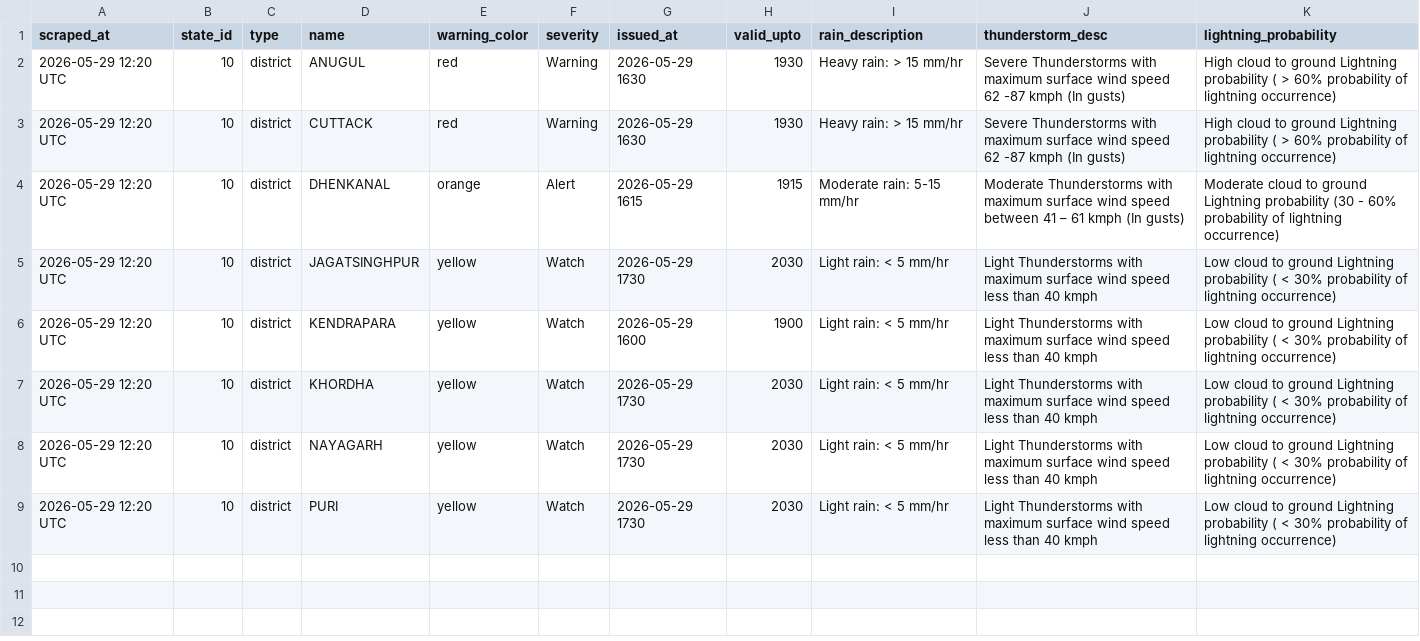
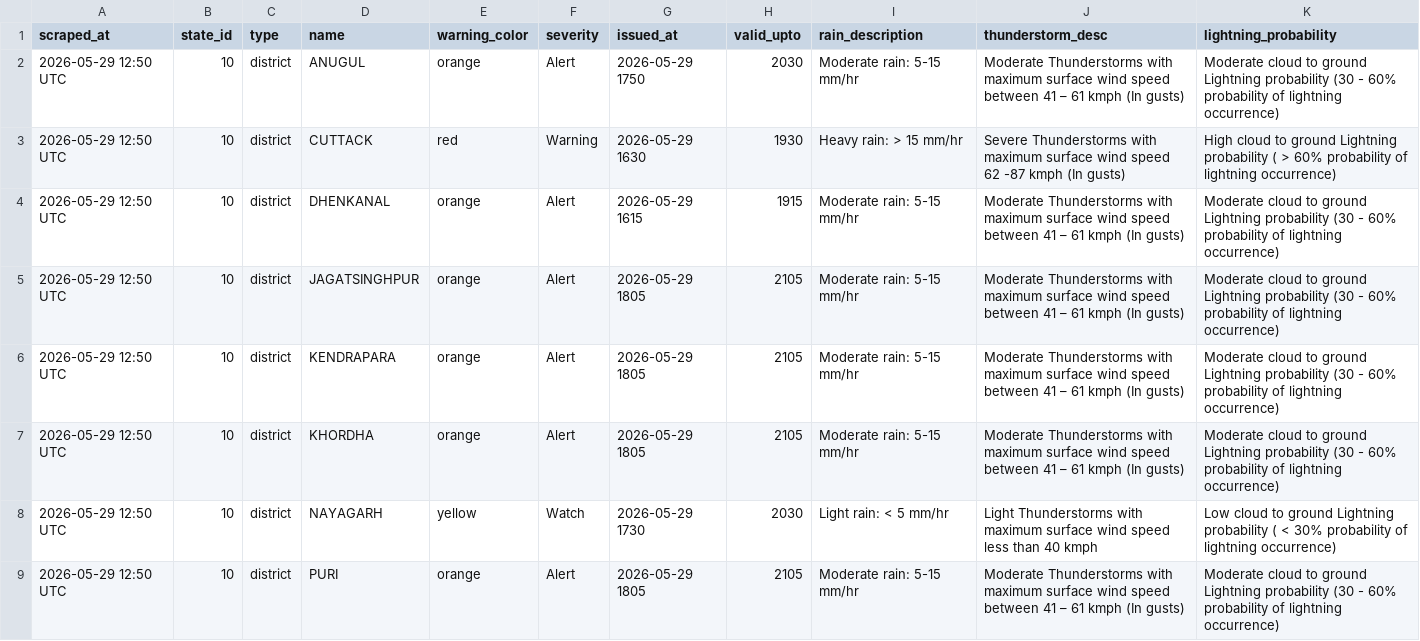
Before and after one commit to tpcodlweatherbulletin-lang/imd-scraper-b, a CSV file: data/district_warnings_latest.csv, drawn as a sheet.

```diff
--- a/data/district_warnings_latest.csv
+++ b/data/district_warnings_latest.csv
@@ -1,9 +1,9 @@
 scraped_at,state_id,type,name,warning_color,severity,issued_at,valid_upto,rain_description,thunderstorm_desc,lightning_probability
-2026-05-29 12:20 UTC,10,district,ANUGUL,red,Warning,2026-05-29 1630,1930,Heavy rain: > 15 mm/hr,Severe Thunderstorms with maximum surface wind speed 62 -87 kmph (In gusts),High cloud to ground Lightning probability ( > 60% probability of lightning occurrence)
-2026-05-29 12:20 UTC,10,district,CUTTACK,red,Warning,2026-05-29 1630,1930,Heavy rain: > 15 mm/hr,Severe Thunderstorms with maximum surface wind speed 62 -87 kmph (In gusts),High cloud to ground Lightning probability ( > 60% probability of lightning occurrence)
-2026-05-29 12:20 UTC,10,district,DHENKANAL,orange,Alert,2026-05-29 1615,1915,Moderate rain: 5-15 mm/hr,Moderate Thunderstorms with maximum surface wind speed between 41 – 61 kmph (In gusts),Moderate cloud to ground Lightning probability (30 - 60% probability of lightning occurrence)
-2026-05-29 12:20 UTC,10,district,JAGATSINGHPUR,yellow,Watch,2026-05-29 1730,2030,Light rain: < 5 mm/hr,Light Thunderstorms with maximum surface wind speed less than 40 kmph,Low cloud to ground Lightning probability ( < 30% probability of lightning occurrence)
-2026-05-29 12:20 UTC,10,district,KENDRAPARA,yellow,Watch,2026-05-29 1600,1900,Light rain: < 5 mm/hr,Light Thunderstorms with maximum surface wind speed less than 40 kmph,Low cloud to ground Lightning probability ( < 30% probability of lightning occurrence)
-2026-05-29 12:20 UTC,10,district,KHORDHA,yellow,Watch,2026-05-29 1730,2030,Light rain: < 5 mm/hr,Light Thunderstorms with maximum surface wind speed less than 40 kmph,Low cloud to ground Lightning probability ( < 30% probability of lightning occurrence)
-2026-05-29 12:20 UTC,10,district,NAYAGARH,yellow,Watch,2026-05-29 1730,2030,Light rain: < 5 mm/hr,Light Thunderstorms with maximum surface wind speed less than 40 kmph,Low cloud to ground Lightning probability ( < 30% probability of lightning occurrence)
-2026-05-29 12:20 UTC,10,district,PURI,yellow,Watch,2026-05-29 1730,2030,Light rain: < 5 mm/hr,Light Thunderstorms with maximum surface wind speed less than 40 kmph,Low cloud to ground Lightning probability ( < 30% probability of lightning occurrence)
+2026-05-29 12:50 UTC,10,district,ANUGUL,orange,Alert,2026-05-29 1750,2030,Moderate rain: 5-15 mm/hr,Moderate Thunderstorms with maximum surface wind speed between 41 – 61 kmph (In gusts),Moderate cloud to ground Lightning probability (30 - 60% probability of lightning occurrence)
+2026-05-29 12:50 UTC,10,district,CUTTACK,red,Warning,2026-05-29 1630,1930,Heavy rain: > 15 mm/hr,Severe Thunderstorms with maximum surface wind speed 62 -87 kmph (In gusts),High cloud to ground Lightning probability ( > 60% probability of lightning occurrence)
+2026-05-29 12:50 UTC,10,district,DHENKANAL,orange,Alert,2026-05-29 1615,1915,Moderate rain: 5-15 mm/hr,Moderate Thunderstorms with maximum surface wind speed between 41 – 61 kmph (In gusts),Moderate cloud to ground Lightning probability (30 - 60% probability of lightning occurrence)
+2026-05-29 12:50 UTC,10,district,JAGATSINGHPUR,orange,Alert,2026-05-29 1805,2105,Moderate rain: 5-15 mm/hr,Moderate Thunderstorms with maximum surface wind speed between 41 – 61 kmph (In gusts),Moderate cloud to ground Lightning probability (30 - 60% probability of lightning occurrence)
+2026-05-29 12:50 UTC,10,district,KENDRAPARA,orange,Alert,2026-05-29 1805,2105,Moderate rain: 5-15 mm/hr,Moderate Thunderstorms with maximum surface wind speed between 41 – 61 kmph (In gusts),Moderate cloud to ground Lightning probability (30 - 60% probability of lightning occurrence)
+2026-05-29 12:50 UTC,10,district,KHORDHA,orange,Alert,2026-05-29 1805,2105,Moderate rain: 5-15 mm/hr,Moderate Thunderstorms with maximum surface wind speed between 41 – 61 kmph (In gusts),Moderate cloud to ground Lightning probability (30 - 60% probability of lightning occurrence)
+2026-05-29 12:50 UTC,10,district,NAYAGARH,yellow,Watch,2026-05-29 1730,2030,Light rain: < 5 mm/hr,Light Thunderstorms with maximum surface wind speed less than 40 kmph,Low cloud to ground Lightning probability ( < 30% probability of lightning occurrence)
+2026-05-29 12:50 UTC,10,district,PURI,orange,Alert,2026-05-29 1805,2105,Moderate rain: 5-15 mm/hr,Moderate Thunderstorms with maximum surface wind speed between 41 – 61 kmph (In gusts),Moderate cloud to ground Lightning probability (30 - 60% probability of lightning occurrence)
```
Also changed, not shown: 5 other files.
